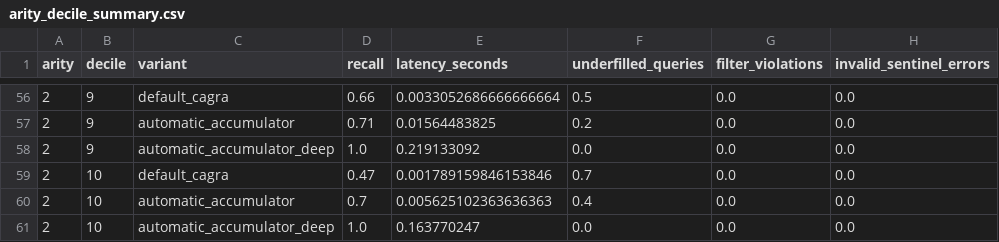
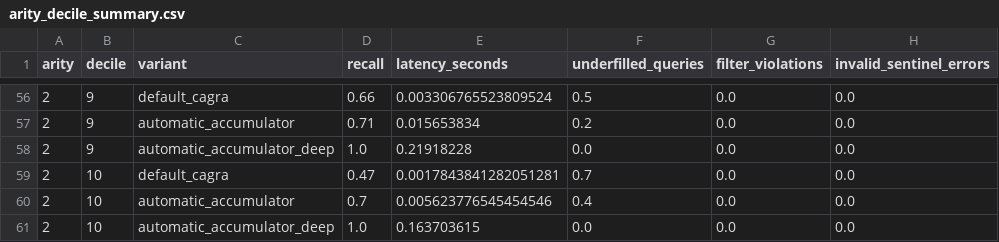
Before and after one commit to namanhboi/cuvs-filter, a CSV file: benchmarks/favor/yfcc_udf/results/arity_decile_summary.csv, drawn as a sheet; only a part is shown, gaps mark what is left out; the diff covers the shown part only.

```diff
--- a/benchmarks/favor/yfcc_udf/results/arity_decile_summary.csv
+++ b/benchmarks/favor/yfcc_udf/results/arity_decile_summary.csv
@@ -56,6 +56,6 @@ arity,decile,variant,recall,latency_seconds,underfilled_queries,filter_violation
-2,9,default_cagra,0.66,0.0033052686666666664,0.5,0.0,0.0
-2,9,automatic_accumulator,0.71,0.01564483825,0.2,0.0,0.0
-2,9,automatic_accumulator_deep,1.0,0.219133092,0.0,0.0,0.0
-2,10,default_cagra,0.47,0.001789159846153846,0.7,0.0,0.0
-2,10,automatic_accumulator,0.7,0.005625102363636363,0.4,0.0,0.0
-2,10,automatic_accumulator_deep,1.0,0.163770247,0.0,0.0,0.0
+2,9,default_cagra,0.66,0.003306765523809524,0.5,0.0,0.0
+2,9,automatic_accumulator,0.71,0.015653834,0.2,0.0,0.0
+2,9,automatic_accumulator_deep,1.0,0.21918228,0.0,0.0,0.0
+2,10,default_cagra,0.47,0.0017843841282051281,0.7,0.0,0.0
+2,10,automatic_accumulator,0.7,0.005623776545454546,0.4,0.0,0.0
+2,10,automatic_accumulator_deep,1.0,0.163703615,0.0,0.0,0.0
```
Also changed, not shown: 55 edited cells elsewhere in this file, benchmarks/favor/yfcc_udf/results/arity_decile_diagnostic_summary.csv, benchmarks/favor/yfcc_udf/results/diagnostic_summary.csv, 10 other files.
